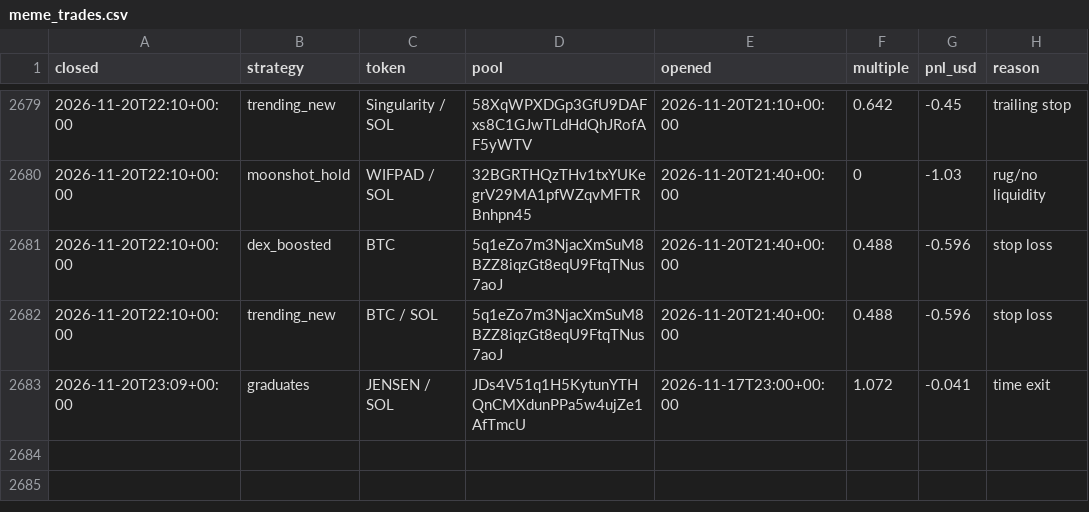
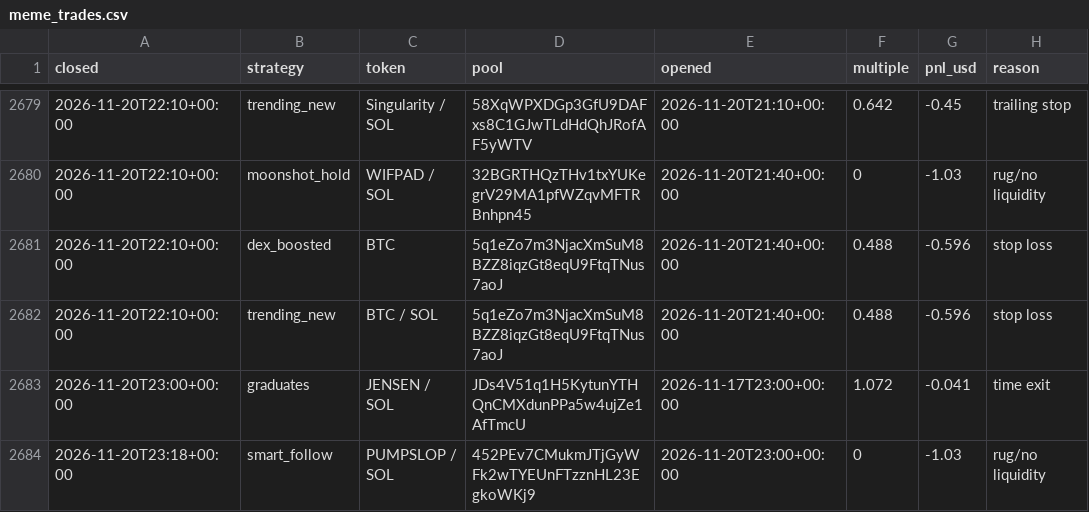
Before and after one commit to TChaplain/data-pipeline-lab, a CSV file: journal/meme_trades.csv, drawn as a sheet; only a part is shown, gaps mark what is left out.

```diff
--- a/journal/meme_trades.csv
+++ b/journal/meme_trades.csv
@@ -2682,2 +2682,3 @@ closed,strategy,token,pool,opened,multiple,pnl_usd,reason
 2026-11-20T22:10+00:00,trending_new,BTC / SOL,5q1eZo7m3NjacXmSuM8BZZ8iqzGt8eqU9FtqTNus7aoJ,2026-11-20T21:40+00:00,0.488,-0.596,stop loss
-2026-11-20T23:09+00:00,graduates,JENSEN / SOL,JDs4V51q1H5KytunYTHQnCMXdunPPa5w4ujZe1AfTmcU,2026-11-17T23:00+00:00,1.072,-0.041,time exit
+2026-11-20T23:00+00:00,graduates,JENSEN / SOL,JDs4V51q1H5KytunYTHQnCMXdunPPa5w4ujZe1AfTmcU,2026-11-17T23:00+00:00,1.072,-0.041,time exit
+2026-11-20T23:18+00:00,smart_follow,PUMPSLOP / SOL,452PEv7CMukmJTjGyWFk2wTYEUnFTzznHL23EgkoWKj9,2026-11-20T23:00+00:00,0,-1.03,rug/no liquidity
```
Also changed, not shown: 3 other files.
